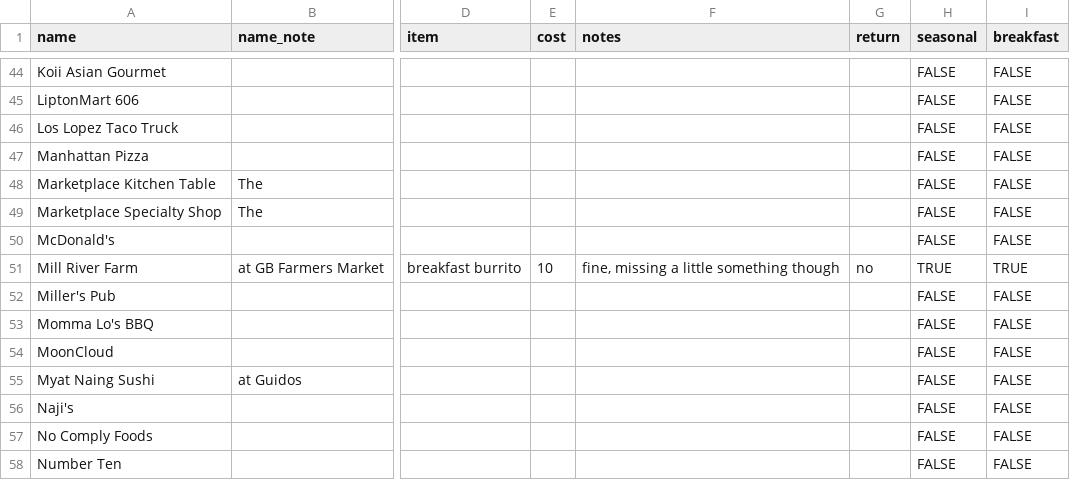
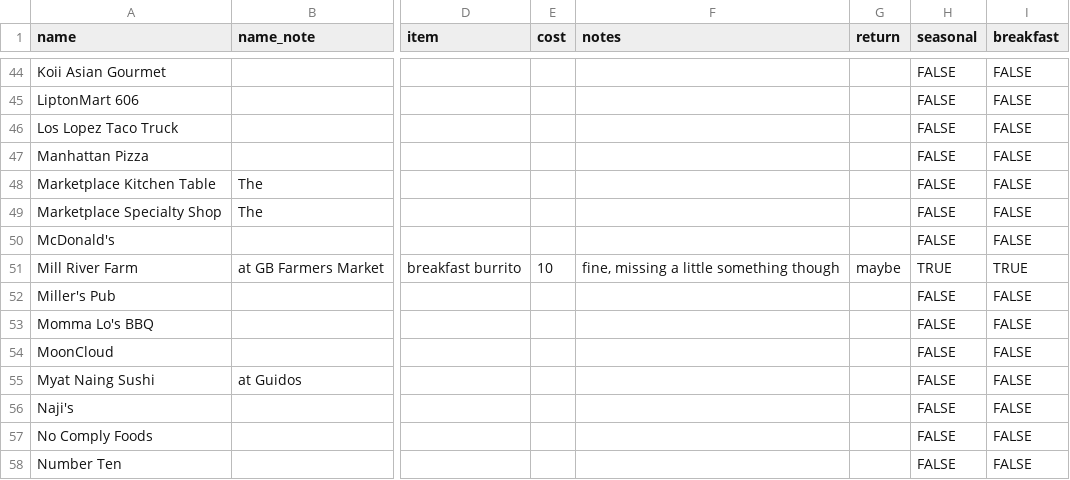
Before and after one commit to russellsamora/grazebarrington, a CSV file: src/data/places.csv, drawn as a sheet; only a part is shown, gaps mark what is left out; the diff names each change by its address in the sheet, - before the commit and + after, or states it on an @@ line.

```diff
--- a/src/data/places.csv
+++ b/src/data/places.csv
-G51 (return): no
+G51 (return): maybe
```
Also changed, not shown: 12 other files.
